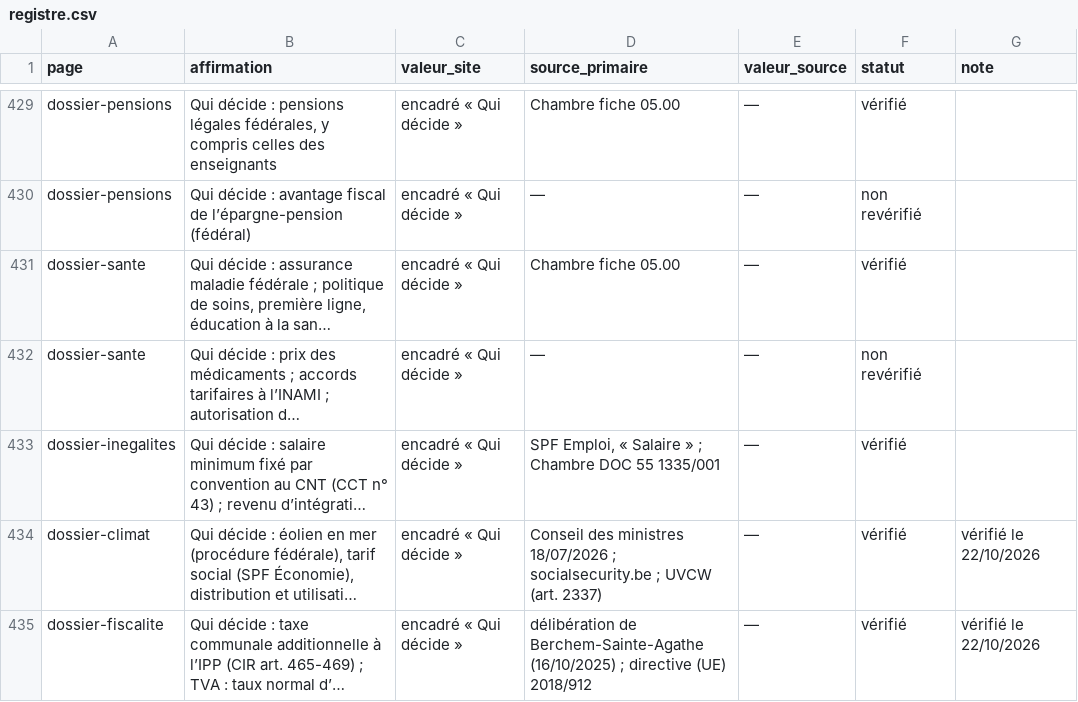
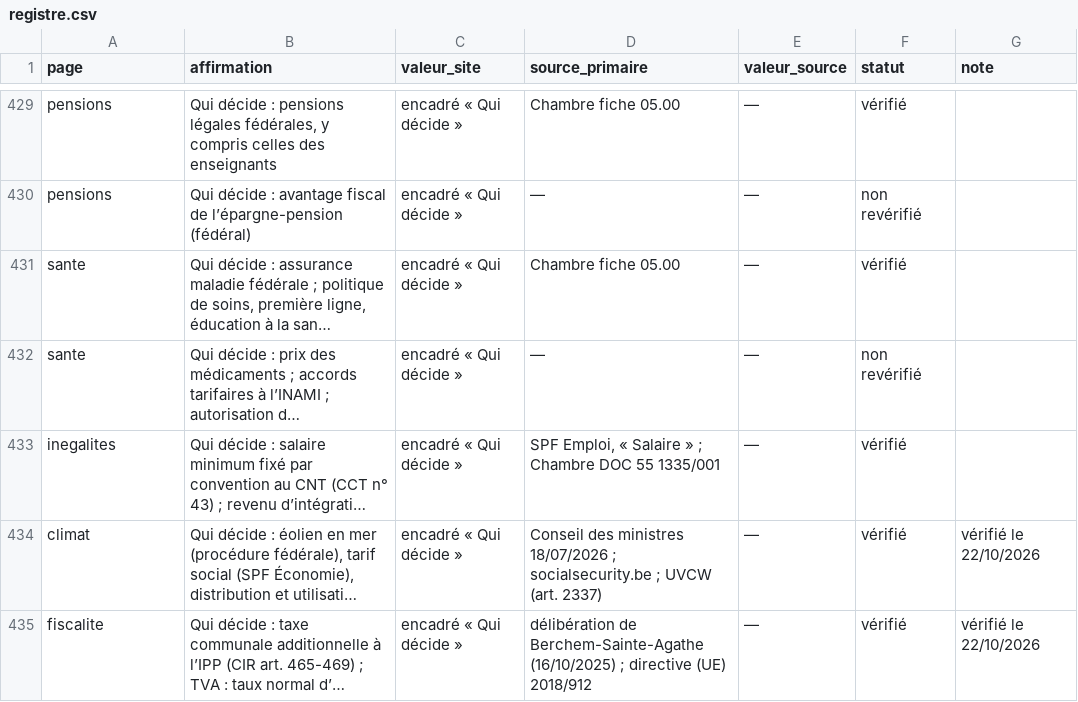
Before and after one commit to tombauchau-sys/tombauchau, a CSV file: verif/registre.csv, drawn as a sheet; only a part is shown, gaps mark what is left out; long unchanged cells end in …; the diff covers the shown part only; the diff names each change by its address in the sheet, - before the commit and + after, or states it on an @@ line.

```diff
--- a/verif/registre.csv
+++ b/verif/registre.csv
-A429:A430 (page): dossier-pensions
+A429:A430 (page): pensions
-A431:A432 (page): dossier-sante
+A431:A432 (page): sante
-A433 (page): dossier-inegalites
+A433 (page): inegalites
-A434 (page): dossier-climat
+A434 (page): climat
-A435 (page): dossier-fiscalite
+A435 (page): fiscalite
```
Also changed, not shown: 2 added rows and 22 edited cells elsewhere in this file, 54 other files.
